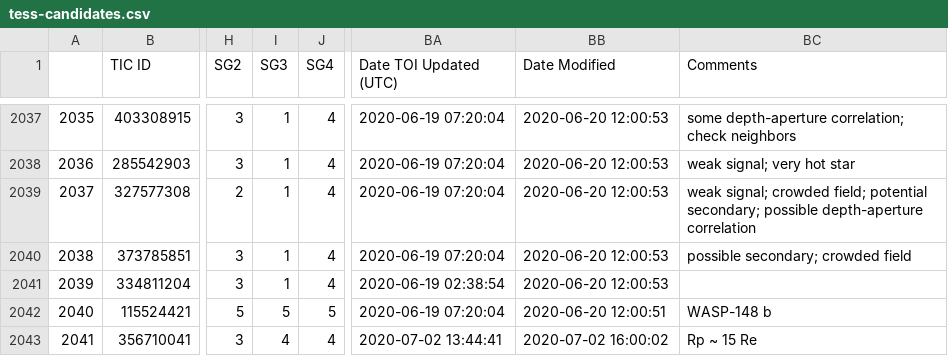
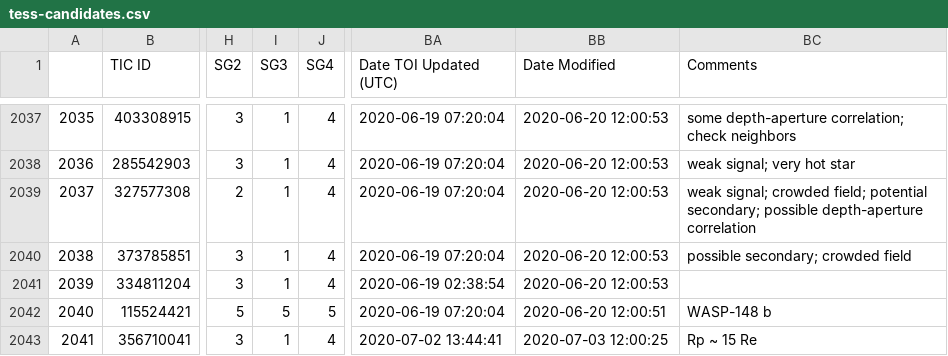
Before and after one commit to elisaquintana/exoplots, a CSV file: data/tess-candidates.csv, drawn as a sheet; only a part is shown, gaps mark what is left out; the diff names each change by its address in the sheet, - before the commit and + after, or states it on an @@ line.

```diff
--- a/data/tess-candidates.csv
+++ b/data/tess-candidates.csv
-I2043 (SG3): 4
+I2043 (SG3): 1
-BB2043 (Date Modified): 2020-07-02 16:00:02
+BB2043 (Date Modified): 2020-07-03 12:00:25
```
Also changed, not shown: 23 other files.
